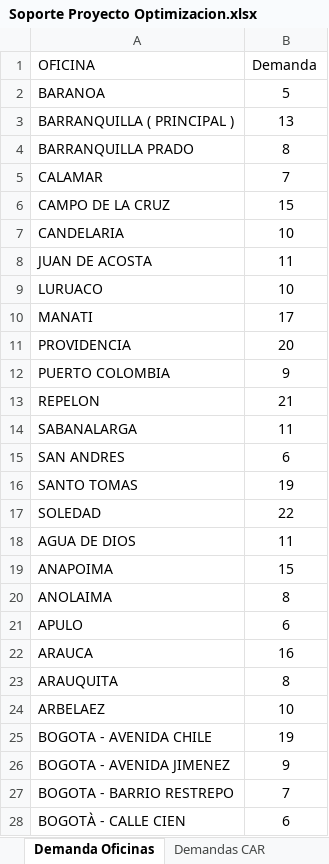
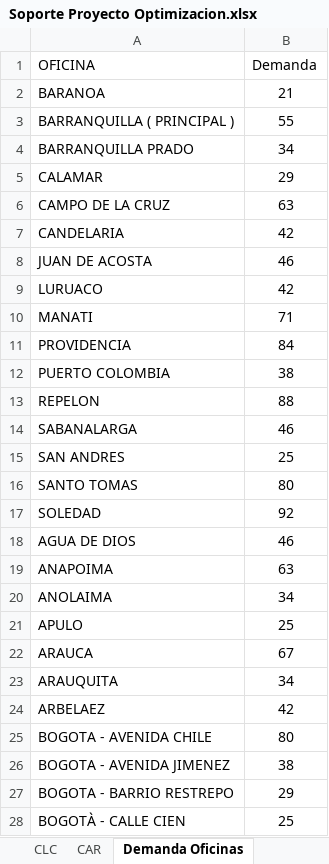
Before and after one commit to SantiagoRMV/Uniandes-Anaitycs, an Excel workbook: Mejora de Procesos/Proyecto/Soporte Proyecto Optimizacion.xlsx, sheet Demanda Oficinas, drawn as a sheet; only a part is shown; values as stored, in another font and other column widths than the file's, no borders; charts and pictures not drawn; the diff covers the shown part only; the diff names each change by its address in the sheet, - before the commit and + after, or states it on an @@ line.

```diff
--- a/Mejora de Procesos/Proyecto/Soporte Proyecto Optimizacion.xlsx (sheet Demanda Oficinas)
+++ b/Mejora de Procesos/Proyecto/Soporte Proyecto Optimizacion.xlsx (sheet Demanda Oficinas)
-B2 (Demanda): 5
+B2 (Demanda): 21
-B3 (Demanda): 13
+B3 (Demanda): 55
-B4 (Demanda): 8
+B4 (Demanda): 34
-B5 (Demanda): 7
+B5 (Demanda): 29
-B6 (Demanda): 15
+B6 (Demanda): 63
-B7 (Demanda): 10
+B7 (Demanda): 42
-B8 (Demanda): 11
+B8 (Demanda): 46
-B9 (Demanda): 10
+B9 (Demanda): 42
-B10 (Demanda): 17
+B10 (Demanda): 71
-B11 (Demanda): 20
+B11 (Demanda): 84
-B12 (Demanda): 9
+B12 (Demanda): 38
-B13 (Demanda): 21
+B13 (Demanda): 88
-B14 (Demanda): 11
+B14 (Demanda): 46
-B15 (Demanda): 6
+B15 (Demanda): 25
-B16 (Demanda): 19
+B16 (Demanda): 80
-B17 (Demanda): 22
+B17 (Demanda): 92
-B18 (Demanda): 11
+B18 (Demanda): 46
-B19 (Demanda): 15
+B19 (Demanda): 63
-B20 (Demanda): 8
+B20 (Demanda): 34
-B21 (Demanda): 6
+B21 (Demanda): 25
-B22 (Demanda): 16
+B22 (Demanda): 67
-B23 (Demanda): 8
+B23 (Demanda): 34
-B24 (Demanda): 10
+B24 (Demanda): 42
-B25 (Demanda): 19
+B25 (Demanda): 80
-B26 (Demanda): 9
+B26 (Demanda): 38
-B27 (Demanda): 7
+B27 (Demanda): 29
-B28 (Demanda): 6
+B28 (Demanda): 25
```
Also changed, not shown: 763 edited cells elsewhere in this sheet, sheet Ofi-CLC, sheet CAR-CLC_W, sheet CAR-CLC_H, sheet Demandas CAR, sheet Peso Tula, sheet CLC, 1 more sheet, other sheet tabs, charts or pictures, 11 other files.
